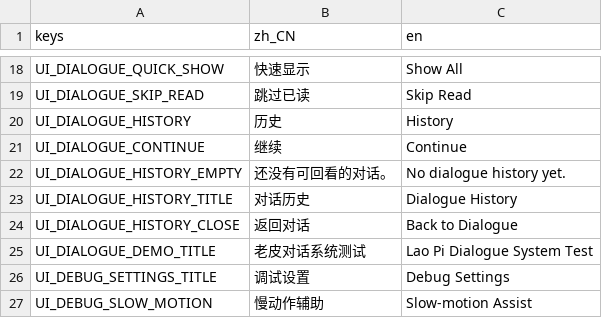
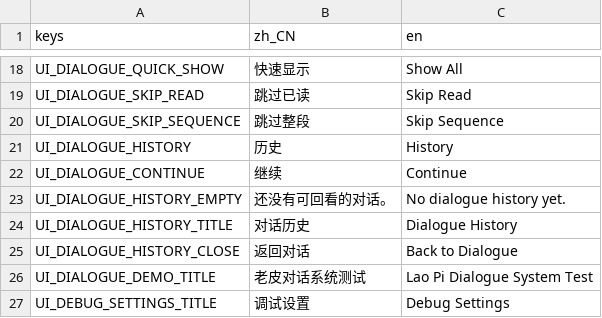
Before and after one commit to yza167-jp/universe_deliver_2d, a CSV file: data/localization/game_text.csv, drawn as a sheet; only a part is shown, gaps mark what is left out; the shorter side is filled out with more unchanged rows; the diff names each change by its address in the sheet, - before the commit and + after, or states it on an @@ line.

```diff
--- a/data/localization/game_text.csv
+++ b/data/localization/game_text.csv
+row 20: UI_DIALOGUE_SKIP_SEQUENCE | 跳过整段 | Skip Sequence
```
Also changed, not shown: 11 other files.
